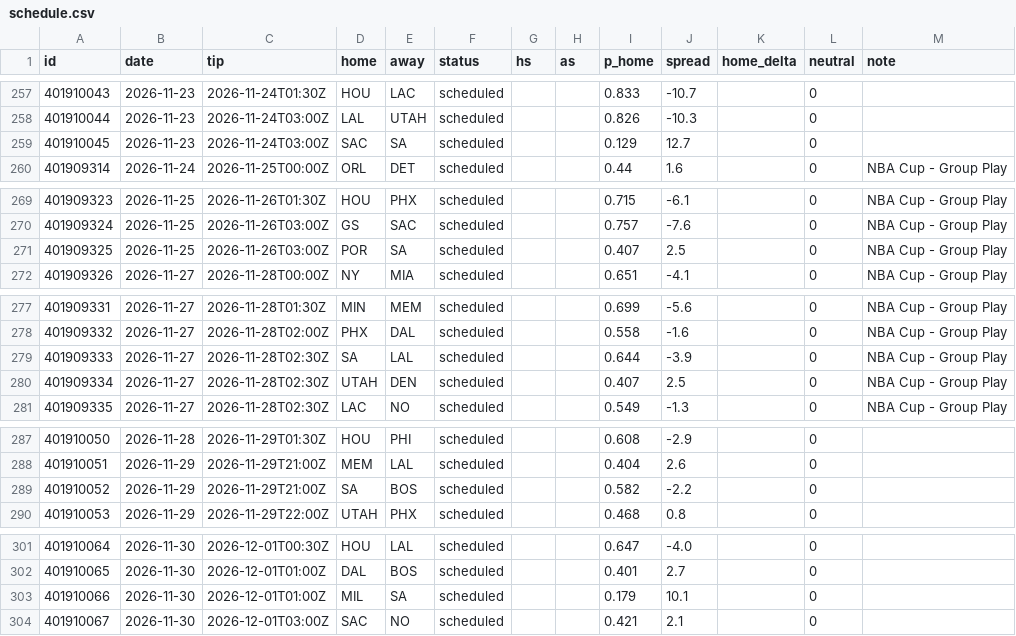
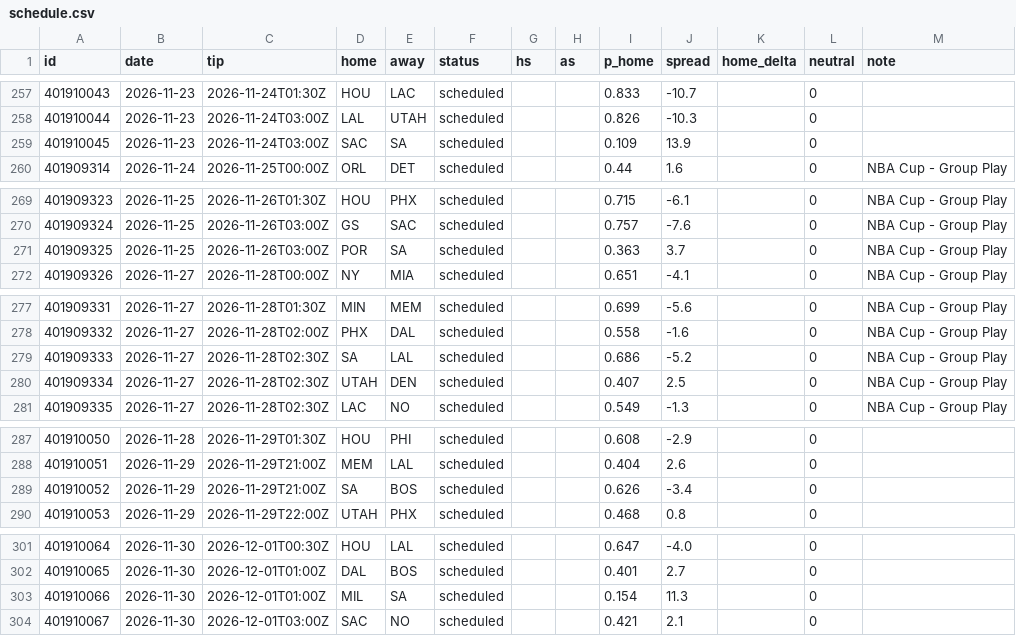
Before and after one commit to chronicaria/chronicaria.github.io, a CSV file: data/schedule.csv, drawn as a sheet; only a part is shown, gaps mark what is left out.

```diff
--- a/data/schedule.csv
+++ b/data/schedule.csv
@@ -258,3 +258,3 @@ id,date,tip,home,away,status,hs,as,p_home,spread,home_delta,neutral,note
 401910044,2026-11-23,2026-11-24T03:00Z,LAL,UTAH,scheduled,,,0.826,-10.3,,0,
-401910045,2026-11-23,2026-11-24T03:00Z,SAC,SA,scheduled,,,0.129,12.7,,0,
+401910045,2026-11-23,2026-11-24T03:00Z,SAC,SA,scheduled,,,0.109,13.9,,0,
 401909314,2026-11-24,2026-11-25T00:00Z,ORL,DET,scheduled,,,0.44,1.6,,0,NBA Cup - Group Play
@@ -270,3 +270,3 @@ id,date,tip,home,away,status,hs,as,p_home,spread,home_delta,neutral,note
 401909324,2026-11-25,2026-11-26T03:00Z,GS,SAC,scheduled,,,0.757,-7.6,,0,NBA Cup - Group Play
-401909325,2026-11-25,2026-11-26T03:00Z,POR,SA,scheduled,,,0.407,2.5,,0,NBA Cup - Group Play
+401909325,2026-11-25,2026-11-26T03:00Z,POR,SA,scheduled,,,0.363,3.7,,0,NBA Cup - Group Play
 401909326,2026-11-27,2026-11-28T00:00Z,NY,MIA,scheduled,,,0.651,-4.1,,0,NBA Cup - Group Play
@@ -278,3 +278,3 @@ id,date,tip,home,away,status,hs,as,p_home,spread,home_delta,neutral,note
 401909332,2026-11-27,2026-11-28T02:00Z,PHX,DAL,scheduled,,,0.558,-1.6,,0,NBA Cup - Group Play
-401909333,2026-11-27,2026-11-28T02:30Z,SA,LAL,scheduled,,,0.644,-3.9,,0,NBA Cup - Group Play
+401909333,2026-11-27,2026-11-28T02:30Z,SA,LAL,scheduled,,,0.686,-5.2,,0,NBA Cup - Group Play
 401909334,2026-11-27,2026-11-28T02:30Z,UTAH,DEN,scheduled,,,0.407,2.5,,0,NBA Cup - Group Play
@@ -288,3 +288,3 @@ id,date,tip,home,away,status,hs,as,p_home,spread,home_delta,neutral,note
 401910051,2026-11-29,2026-11-29T21:00Z,MEM,LAL,scheduled,,,0.404,2.6,,0,
-401910052,2026-11-29,2026-11-29T21:00Z,SA,BOS,scheduled,,,0.582,-2.2,,0,
+401910052,2026-11-29,2026-11-29T21:00Z,SA,BOS,scheduled,,,0.626,-3.4,,0,
 401910053,2026-11-29,2026-11-29T22:00Z,UTAH,PHX,scheduled,,,0.468,0.8,,0,
@@ -302,3 +302,3 @@ id,date,tip,home,away,status,hs,as,p_home,spread,home_delta,neutral,note
 401910065,2026-11-30,2026-12-01T01:00Z,DAL,BOS,scheduled,,,0.401,2.7,,0,
-401910066,2026-11-30,2026-12-01T01:00Z,MIL,SA,scheduled,,,0.179,10.1,,0,
+401910066,2026-11-30,2026-12-01T01:00Z,MIL,SA,scheduled,,,0.154,11.3,,0,
 401910067,2026-11-30,2026-12-01T03:00Z,SAC,NO,scheduled,,,0.421,2.1,,0,
```
Also changed, not shown: data/players.csv, data/proj_history.csv, 3 other files.
